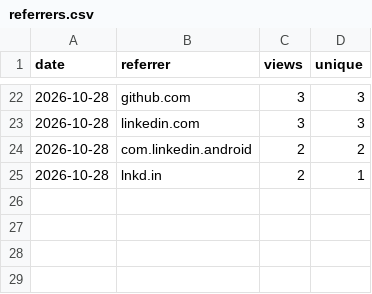
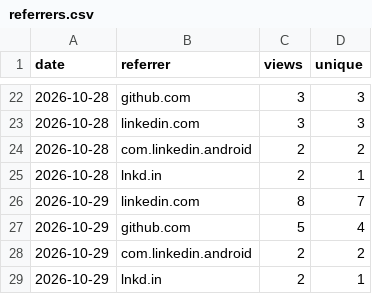
Before and after one commit to MohammedEl-sayedAhmed/sedjem, a CSV file: referrers.csv, drawn as a sheet; only a part is shown, gaps mark what is left out; the diff names each change by its address in the sheet, - before the commit and + after, or states it on an @@ line.

```diff
--- a/referrers.csv
+++ b/referrers.csv
+row 26: 2026-10-29 | linkedin.com | 8 | 7
+row 27: 2026-10-29 | github.com | 5 | 4
+row 28: 2026-10-29 | com.linkedin.android | 2 | 2
+row 29: 2026-10-29 | lnkd.in | 2 | 1
```
Also changed, not shown: clones.csv, downloads.csv, 9 other files.
